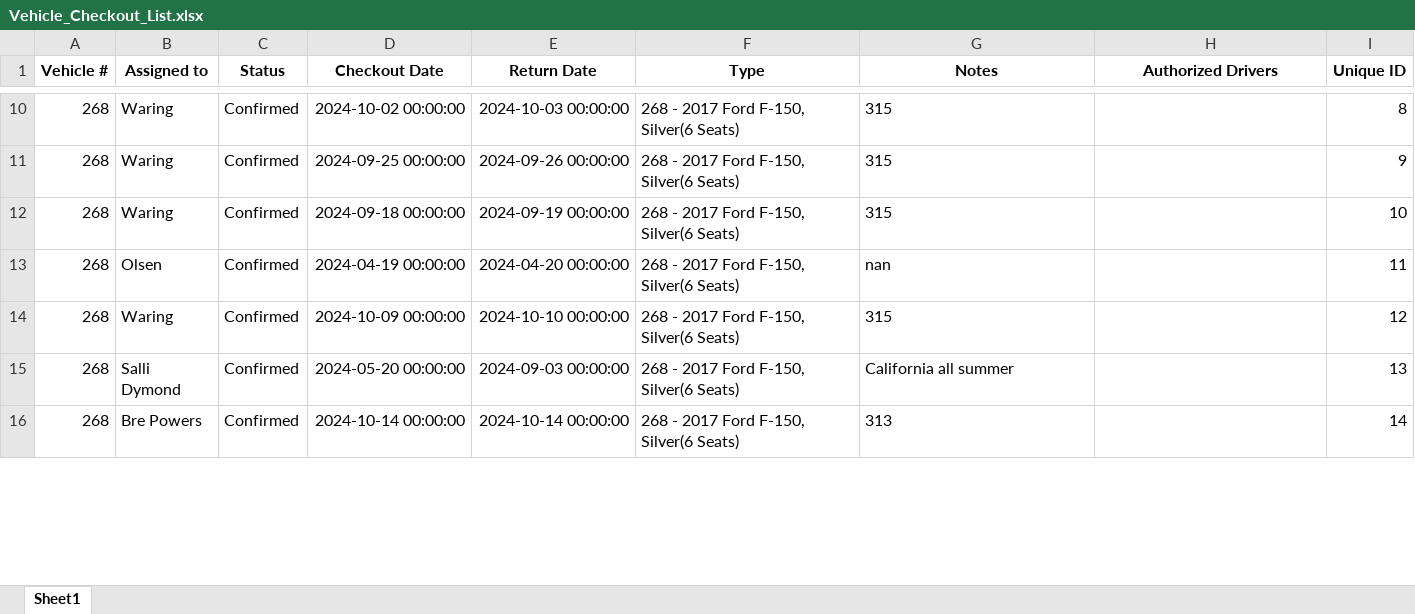
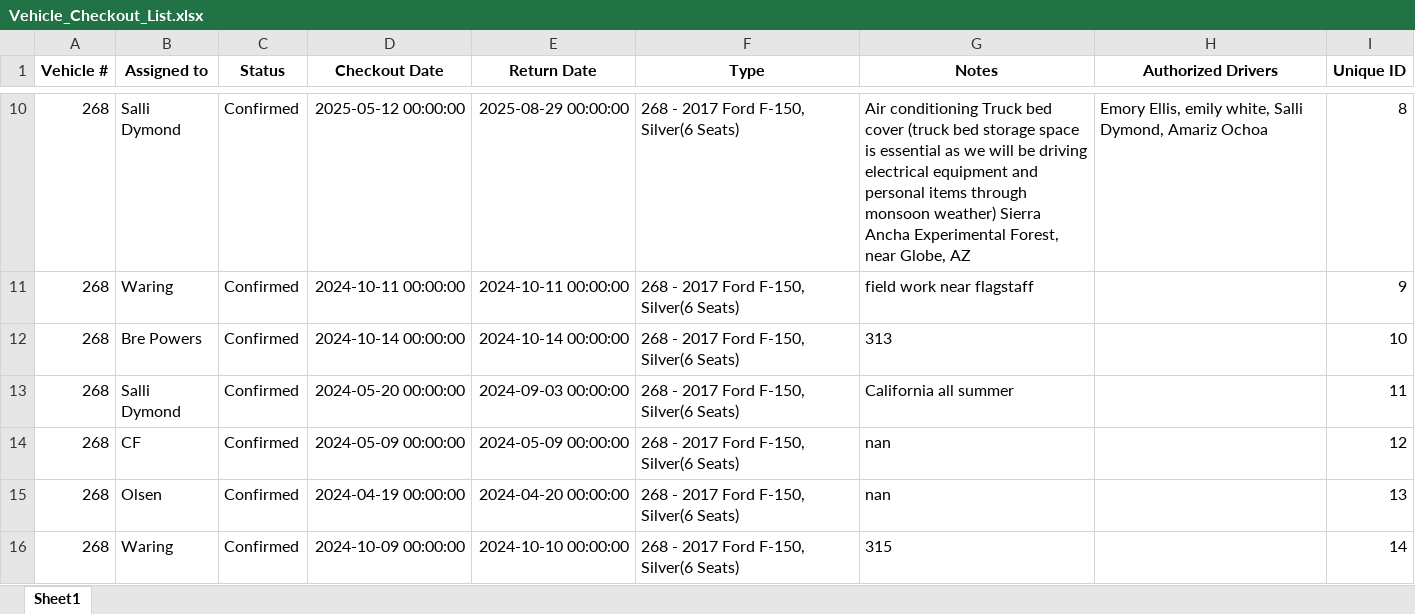
Before and after one commit to forestryvehicleadmin/Vehicle_Gantt, an Excel workbook: Vehicle_Checkout_List.xlsx, sheet Sheet1, drawn as a sheet; only a part is shown, gaps mark what is left out; values as stored, in another font and other column widths than the file's, no borders; the diff covers the shown part only; the diff names each change by its address in the sheet, - before the commit and + after, or states it on an @@ line.

```diff
--- a/Vehicle_Checkout_List.xlsx (sheet Sheet1)
+++ b/Vehicle_Checkout_List.xlsx (sheet Sheet1)
-B10 (Assigned to): Waring
+B10 (Assigned to): Salli Dymond
-D10 (Checkout Date): 2024-10-02 00:00:00
+D10 (Checkout Date): 2025-05-12 00:00:00
-E10 (Return Date): 2024-10-03 00:00:00
+E10 (Return Date): 2025-08-29 00:00:00
-G10 (Notes): 315
+G10 (Notes): Air conditioning Truck bed cover (truck bed storage space is essential as we will be driving electrical equipment and personal items through monsoon weather) Sierra Ancha Experimental Forest, near Globe, AZ
-H10 (Authorized Drivers): (empty)
+H10 (Authorized Drivers): Emory Ellis, emily white, Salli Dymond, Amariz Ochoa
-D11 (Checkout Date): 2024-09-25 00:00:00
+D11 (Checkout Date): 2024-10-11 00:00:00
-E11 (Return Date): 2024-09-26 00:00:00
+E11 (Return Date): 2024-10-11 00:00:00
-G11 (Notes): 315
+G11 (Notes): field work near flagstaff
-B12 (Assigned to): Waring
+B12 (Assigned to): Bre Powers
-D12 (Checkout Date): 2024-09-18 00:00:00
+D12 (Checkout Date): 2024-10-14 00:00:00
-E12 (Return Date): 2024-09-19 00:00:00
+E12 (Return Date): 2024-10-14 00:00:00
-G12 (Notes): 315
+G12 (Notes): 313
-B13 (Assigned to): Olsen
+B13 (Assigned to): Salli Dymond
-D13 (Checkout Date): 2024-04-19 00:00:00
+D13 (Checkout Date): 2024-05-20 00:00:00
-E13 (Return Date): 2024-04-20 00:00:00
+E13 (Return Date): 2024-09-03 00:00:00
-G13 (Notes): nan
+G13 (Notes): California all summer
-B14 (Assigned to): Waring
+B14 (Assigned to): CF
-D14 (Checkout Date): 2024-10-09 00:00:00
+D14 (Checkout Date): 2024-05-09 00:00:00
-E14 (Return Date): 2024-10-10 00:00:00
+E14 (Return Date): 2024-05-09 00:00:00
-G14 (Notes): 315
+G14 (Notes): nan
-B15 (Assigned to): Salli Dymond
+B15 (Assigned to): Olsen
-D15 (Checkout Date): 2024-05-20 00:00:00
+D15 (Checkout Date): 2024-04-19 00:00:00
-E15 (Return Date): 2024-09-03 00:00:00
+E15 (Return Date): 2024-04-20 00:00:00
-G15 (Notes): California all summer
+G15 (Notes): nan
-B16 (Assigned to): Bre Powers
+B16 (Assigned to): Waring
-D16 (Checkout Date): 2024-10-14 00:00:00
+D16 (Checkout Date): 2024-10-09 00:00:00
-E16 (Return Date): 2024-10-14 00:00:00
+E16 (Return Date): 2024-10-10 00:00:00
-G16 (Notes): 313
+G16 (Notes): 315
```
Also changed, not shown: 14 added rows, 13 removed rows and 671 edited cells elsewhere in this sheet.
